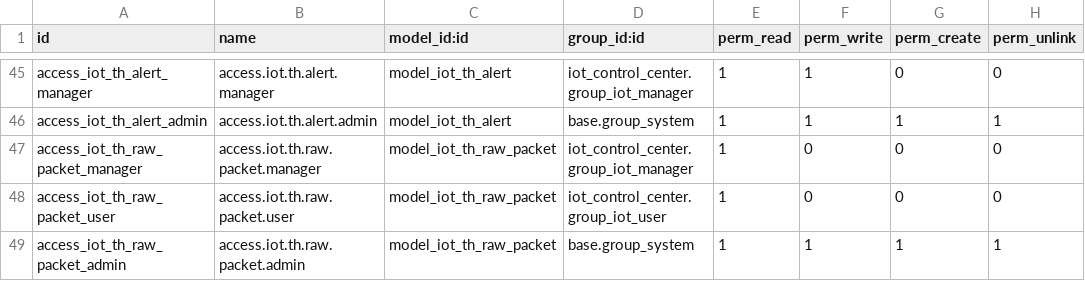
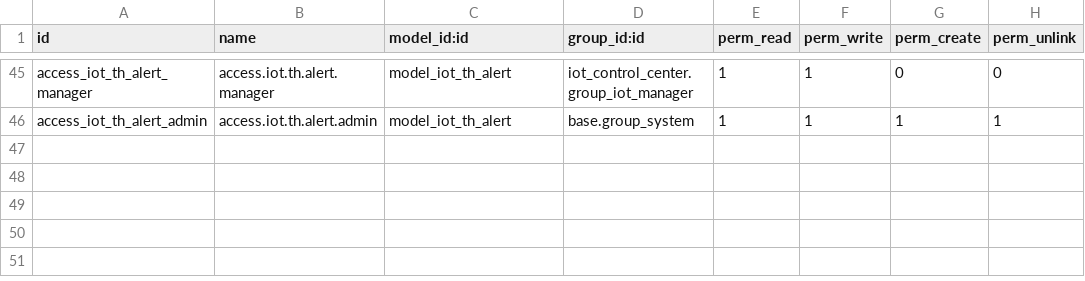
Before and after one commit to genemingxingma/Odoo19_iot-control-center, a CSV file: security/ir.model.access.csv, drawn as a sheet; only a part is shown, gaps mark what is left out; the diff names each change by its address in the sheet, - before the commit and + after, or states it on an @@ line.

```diff
--- a/security/ir.model.access.csv
+++ b/security/ir.model.access.csv
-row 47: access_iot_th_raw_packet_manager | access.iot.th.raw.packet.manager | model_iot_th_raw_packet | iot_control_center.group_iot_manager | 1 | 0 | 0 | 0
-row 48: access_iot_th_raw_packet_user | access.iot.th.raw.packet.user | model_iot_th_raw_packet | iot_control_center.group_iot_user | 1 | 0 | 0 | 0
-row 49: access_iot_th_raw_packet_admin | access.iot.th.raw.packet.admin | model_iot_th_raw_packet | base.group_system | 1 | 1 | 1 | 1
```
Also changed, not shown: 45 other files.
